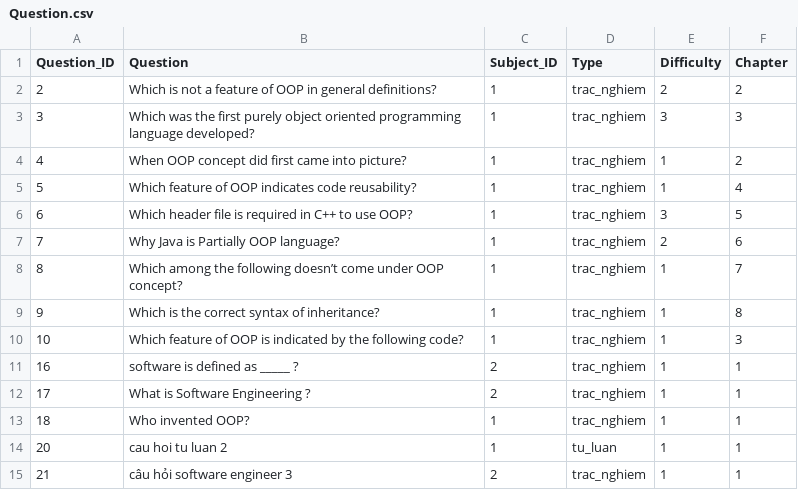
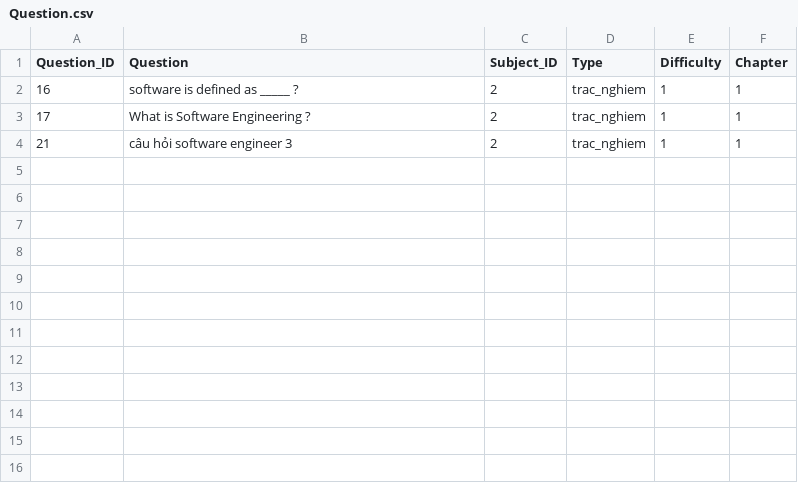
Before and after one commit to NguyenQuangMinh0504/he_thong_tao_de_thi_cho_giao_vien, a CSV file: database/Question/Question.csv, drawn as a sheet.

```diff
--- a/database/Question/Question.csv
+++ b/database/Question/Question.csv
@@ -1,15 +1,4 @@
 Question_ID,Question,Subject_ID,Type,Difficulty,Chapter
-2,Which is not a feature of OOP in general definitions?,1,trac_nghiem,2,2
-3,Which was the first purely object oriented programming language developed?,1,trac_nghiem,3,3
-4,When OOP concept did first came into picture?,1,trac_nghiem,1,2
-5,Which feature of OOP indicates code reusability?,1,trac_nghiem,1,4
-6,Which header file is required in C++ to use OOP?,1,trac_nghiem,3,5
-7,Why Java is Partially OOP language?,1,trac_nghiem,2,6
-8,Which among the following doesn’t come under OOP concept?,1,trac_nghiem,1,7
-9,Which is the correct syntax of inheritance?,1,trac_nghiem,1,8
-10,Which feature of OOP is indicated by the following code?,1,trac_nghiem,1,3
 16,software is defined as _____  ?,2,trac_nghiem,1,1
 17,What is Software Engineering ?,2,trac_nghiem,1,1
-18,Who invented OOP?,1,trac_nghiem,1,1
-20,cau hoi tu luan 2,1,tu_luan,1,1
 21,câu hỏi software engineer 3,2,trac_nghiem,1,1
```
Also changed, not shown: 6 other files.
